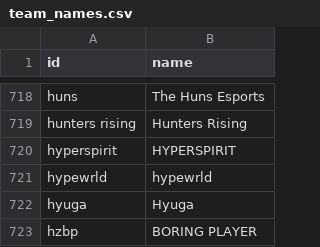
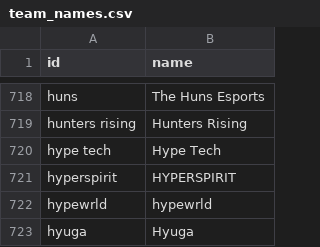
Before and after one commit to sb291099-create/Cs2-form, a CSV file: data/team_names.csv, drawn as a sheet; only a part is shown, gaps mark what is left out; the shorter side is filled out with more unchanged rows; the diff names each change by its address in the sheet, - before the commit and + after, or states it on an @@ line.

```diff
--- a/data/team_names.csv
+++ b/data/team_names.csv
+row 720: hype tech | Hype Tech
```
Also changed, not shown: data/media.csv, data/news.csv, 4 other files.
